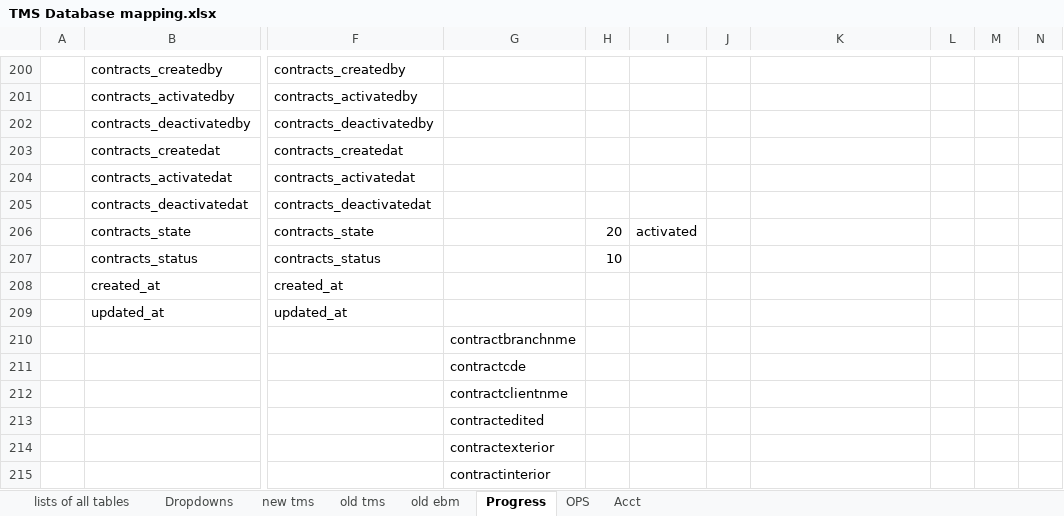
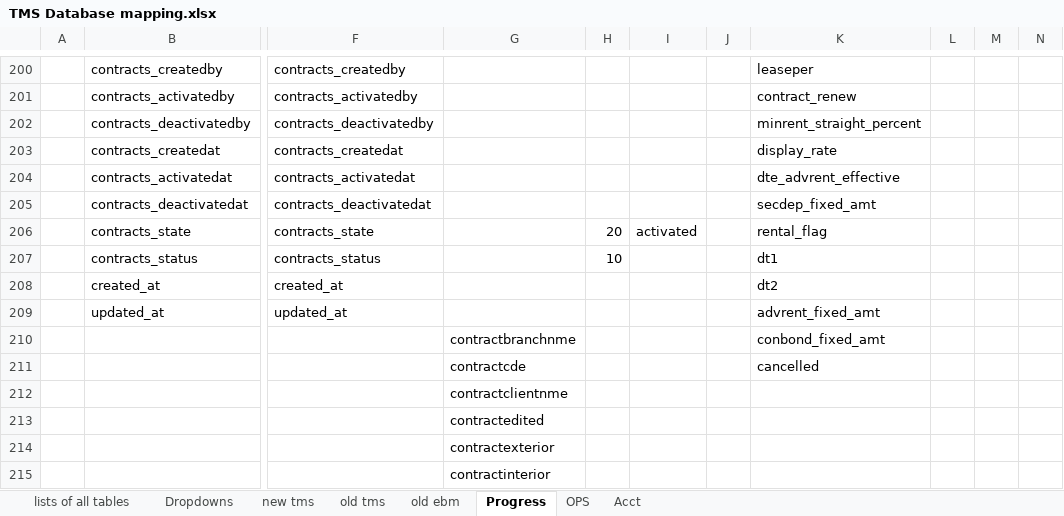
Before and after one commit to fisher-pa-coronel/tms-query, an Excel workbook: TMS Database mapping.xlsx, sheet Progress, drawn as a sheet; only a part is shown, gaps mark what is left out; values as stored, in another font and other column widths than the file's, no borders; the diff covers the shown part only; the diff names each change by its address in the sheet, - before the commit and + after, or states it on an @@ line.

Commit message:
added rental charges

```diff
--- a/TMS Database mapping.xlsx (sheet Progress)
+++ b/TMS Database mapping.xlsx (sheet Progress)
-K200: (empty)
+K200: leaseper
-K201: (empty)
+K201: contract_renew
-K202: (empty)
+K202: minrent_straight_percent
-K203: (empty)
+K203: display_rate
-K204: (empty)
+K204: dte_advrent_effective
-K205: (empty)
+K205: secdep_fixed_amt
-K206: (empty)
+K206: rental_flag
-K207: (empty)
+K207: dt1
-K208: (empty)
+K208: dt2
-K209: (empty)
+K209: advrent_fixed_amt
-K210: (empty)
+K210: conbond_fixed_amt
-K211: (empty)
+K211: cancelled
```
Also changed, not shown: 12 added rows, 12 removed rows and 48 edited cells elsewhere in this sheet.
